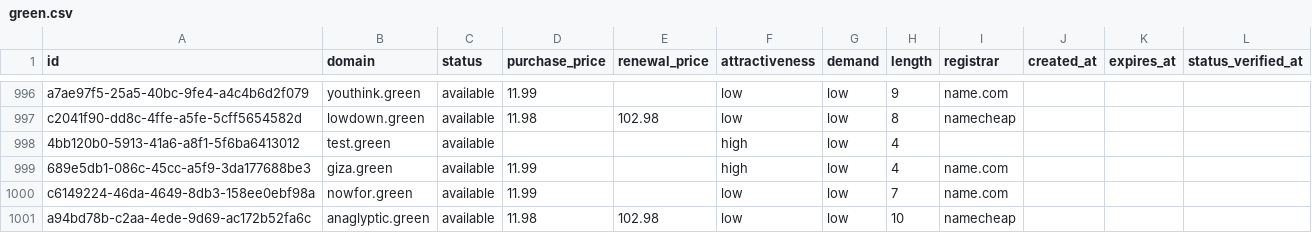
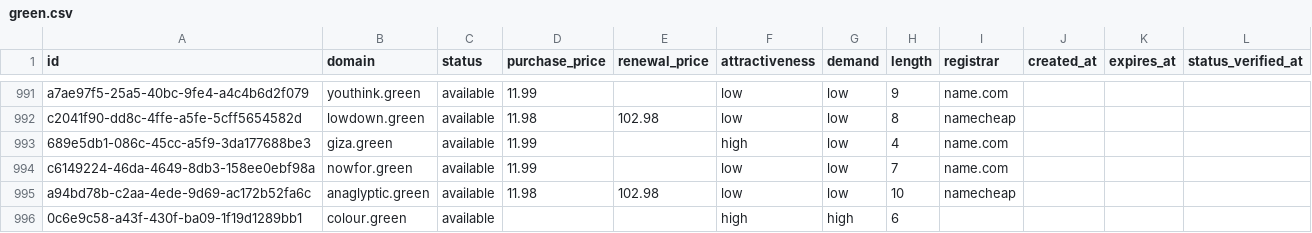
Before and after one commit to UniqueDomains/green-oneword-domains, a CSV file: green.csv, drawn as a sheet; only a part is shown, gaps mark what is left out; the diff covers the shown part only.

Commit message:
Domains update

```diff
--- a/green.csv
+++ b/green.csv
@@ -997,3 +992,2 @@ a7ae97f5-25a5-40bc-9fe4-a4c4b6d2f079,youthink.green,available,11.99,,low,low,9,n
 c2041f90-dd8c-4ffe-a5fe-5cff5654582d,lowdown.green,available,11.98,102.98,low,low,8,namecheap,,,
-4bb120b0-5913-41a6-a8f1-5f6ba6413012,test.green,available,,,high,low,4,,,,
 689e5db1-086c-45cc-a5f9-3da177688be3,giza.green,available,11.99,,high,low,4,name.com,,,
@@ -1001 +995,2 @@ c6149224-46da-4649-8db3-158ee0ebf98a,nowfor.green,available,11.99,,low,low,7,nam
 a94bd78b-c2aa-4ede-9d69-ac172b52fa6c,anaglyptic.green,available,11.98,102.98,low,low,10,namecheap,,,
+0c6e9c58-a43f-430f-ba09-1f19d1289bb1,colour.green,available,,,high,high,6,,,,
```
Also changed, not shown: 5 added rows, 5 removed rows and 92 edited cells elsewhere in this file, 4 other files.
